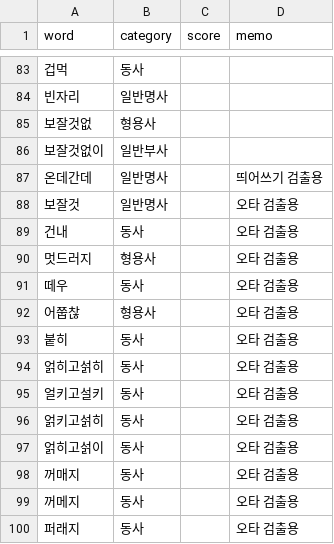
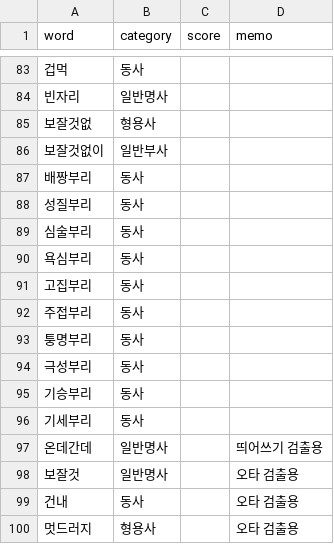
Before and after one commit to ckwwp/korean_spell_checker, a CSV file: dictionary/ko_dictionary.csv, drawn as a sheet; only a part is shown, gaps mark what is left out; the shorter side is filled out with more unchanged rows; the diff names each change by its address in the sheet, - before the commit and + after, or states it on an @@ line.

```diff
--- a/dictionary/ko_dictionary.csv
+++ b/dictionary/ko_dictionary.csv
+row 87: 배짱부리 | 동사
+row 88: 성질부리 | 동사
+row 89: 심술부리 | 동사
+row 90: 욕심부리 | 동사
+row 91: 고집부리 | 동사
+row 92: 주접부리 | 동사
+row 93: 퉁명부리 | 동사
+row 94: 극성부리 | 동사
+row 95: 기승부리 | 동사
+row 96: 기세부리 | 동사
```
Also changed, not shown: 5 other files.
